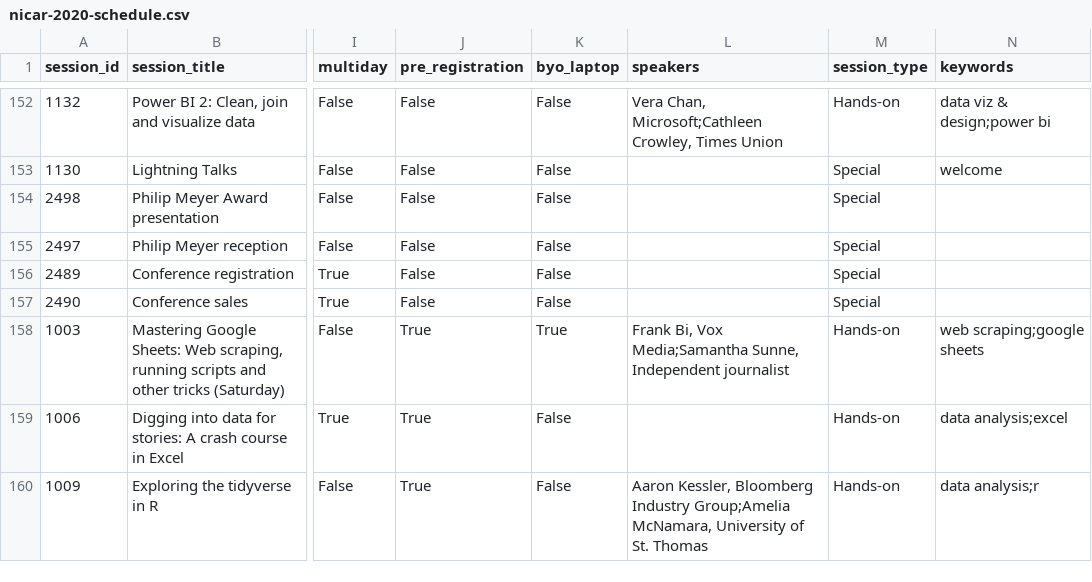
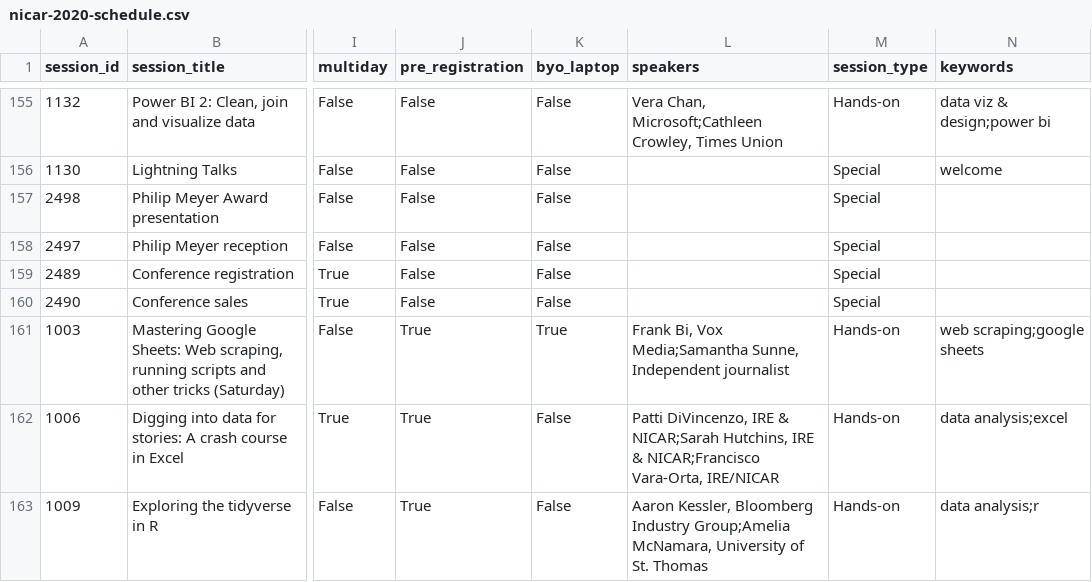
Before and after one commit to ireapps/nicar-2020-schedule, a CSV file: nicar-2020-schedule.csv, drawn as a sheet; only a part is shown, gaps mark what is left out; addresses are those after the commit; the diff covers the shown part only; the diff names each change by its address in the sheet, - before the commit and + after, or states it on an @@ line.

```diff
--- a/nicar-2020-schedule.csv
+++ b/nicar-2020-schedule.csv
-L162 (speakers): (empty)
+L162 (speakers): Patti DiVincenzo, IRE & NICAR;Sarah Hutchins, IRE & NICAR;Francisco Vara-Orta, IRE/NICAR
```
Also changed, not shown: 9 added rows and 12 edited cells elsewhere in this file, 3 other files.
